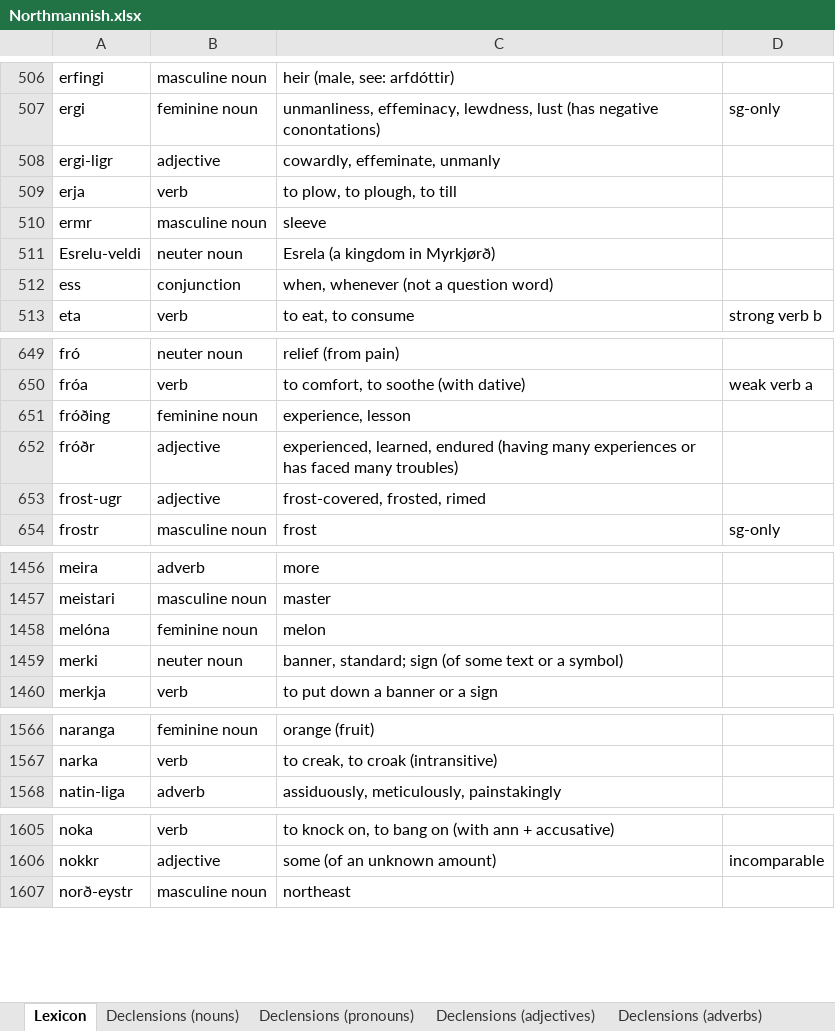
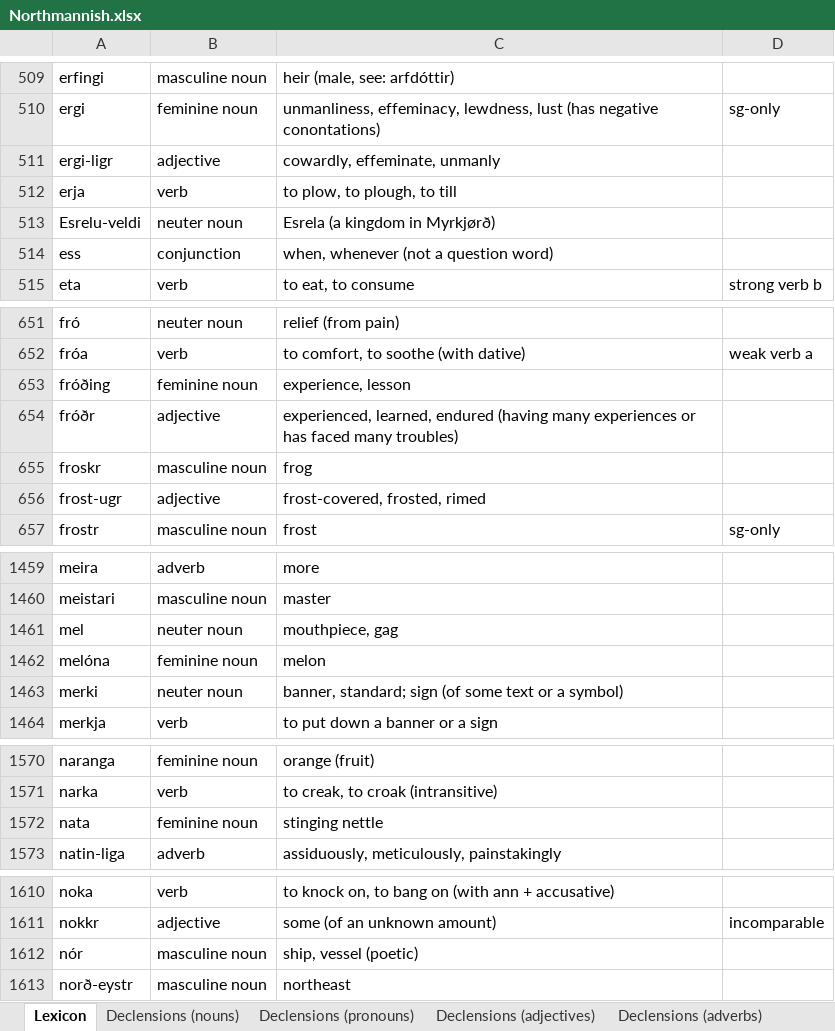
Before and after one commit to Oneo64/Aldraheimr2ndEdition, an Excel workbook: Literature/Languages/Northmannish.xlsx, sheet Lexicon, drawn as a sheet; only a part is shown, gaps mark what is left out; values as stored, in another font and other column widths than the file's, no borders; charts and pictures and table styles not drawn; removed rows and columns are numbered as before the commit, all else as after; the diff covers the shown part only; the diff names each change by its address in the sheet, - before the commit and + after, or states it on an @@ line.

```diff
--- a/Literature/Languages/Northmannish.xlsx (sheet Lexicon)
+++ b/Literature/Languages/Northmannish.xlsx (sheet Lexicon)
-row 510: ermr | masculine noun | sleeve
+row 655: froskr | masculine noun | frog
+row 1461: mel | neuter noun | mouthpiece, gag
+row 1572: nata | feminine noun | stinging nettle
+row 1612: nór | masculine noun | ship, vessel (poetic)
```
Also changed, not shown: 21 added rows, 2 removed rows and 1 edited cell elsewhere in this sheet, sheet Evolution Rules.
